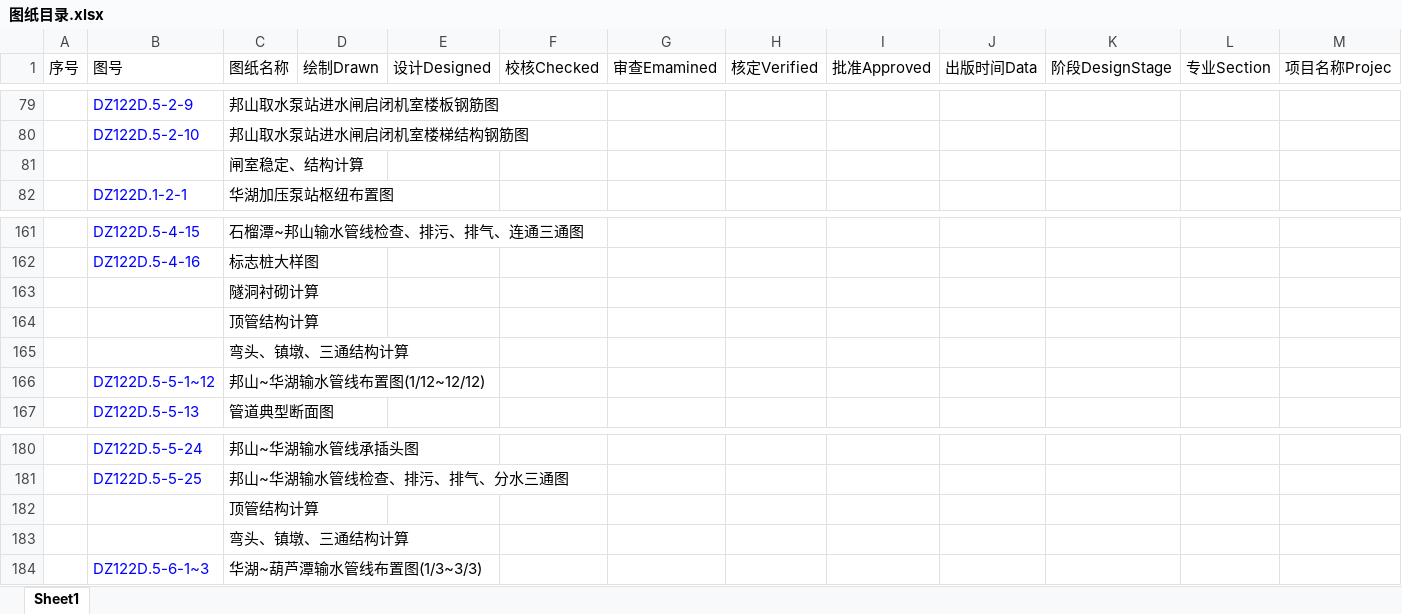
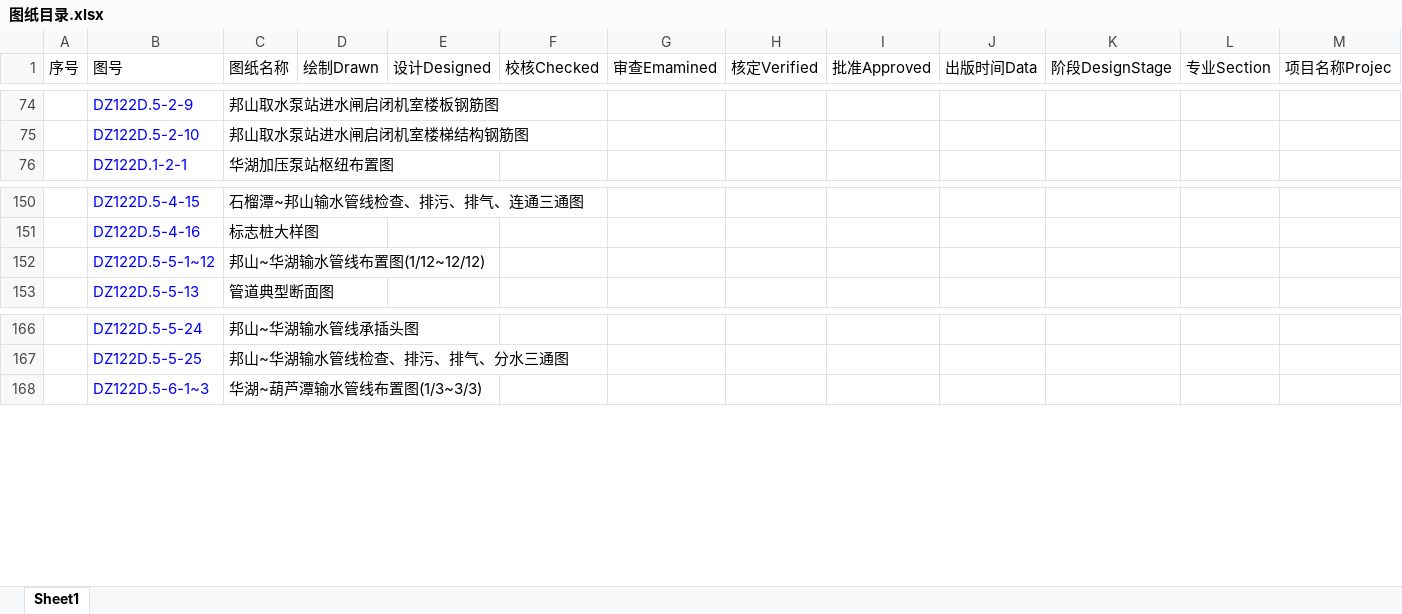
Before and after one commit to 3xxx/StandardMS, an Excel workbook: document/图纸目录.xlsx, sheet Sheet1, drawn as a sheet; only a part is shown, gaps mark what is left out; values as stored, in another font and other column widths than the file's, no borders; the diff covers the shown part only; the diff names each change by its address in the sheet, - before the commit and + after, or states it on an @@ line.

```diff
--- a/document/图纸目录.xlsx (sheet Sheet1)
+++ b/document/图纸目录.xlsx (sheet Sheet1)
-row 81:  |  | 闸室稳定、结构计算
-row 163:  |  | 隧洞衬砌计算
-row 164:  |  | 顶管结构计算
-row 165:  |  | 弯头、镇墩、三通结构计算
-row 182:  |  | 顶管结构计算
-row 183:  |  | 弯头、镇墩、三通结构计算
```
Also changed, not shown: 16 removed rows and 4 edited cells elsewhere in this sheet, document/用户导入.xlsx, 11 other files.
